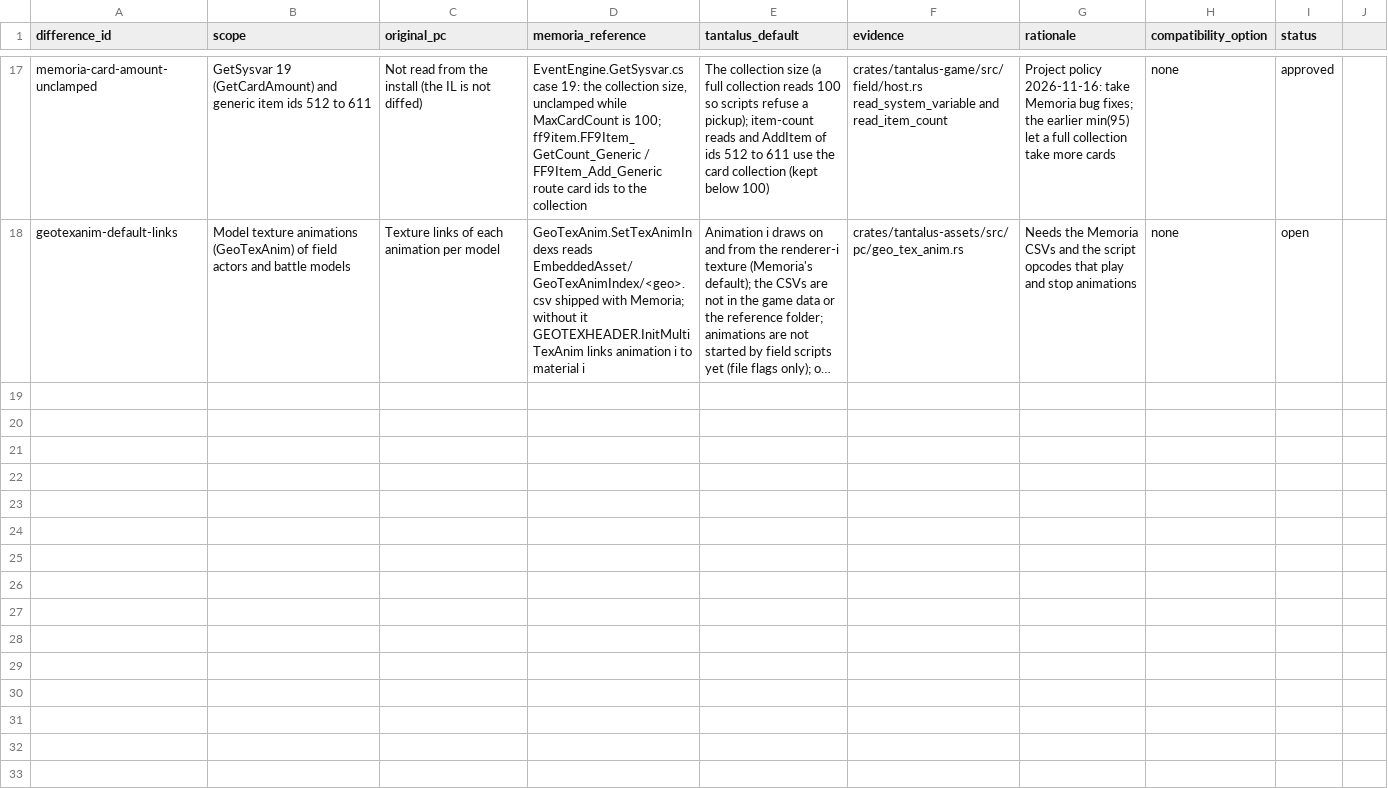
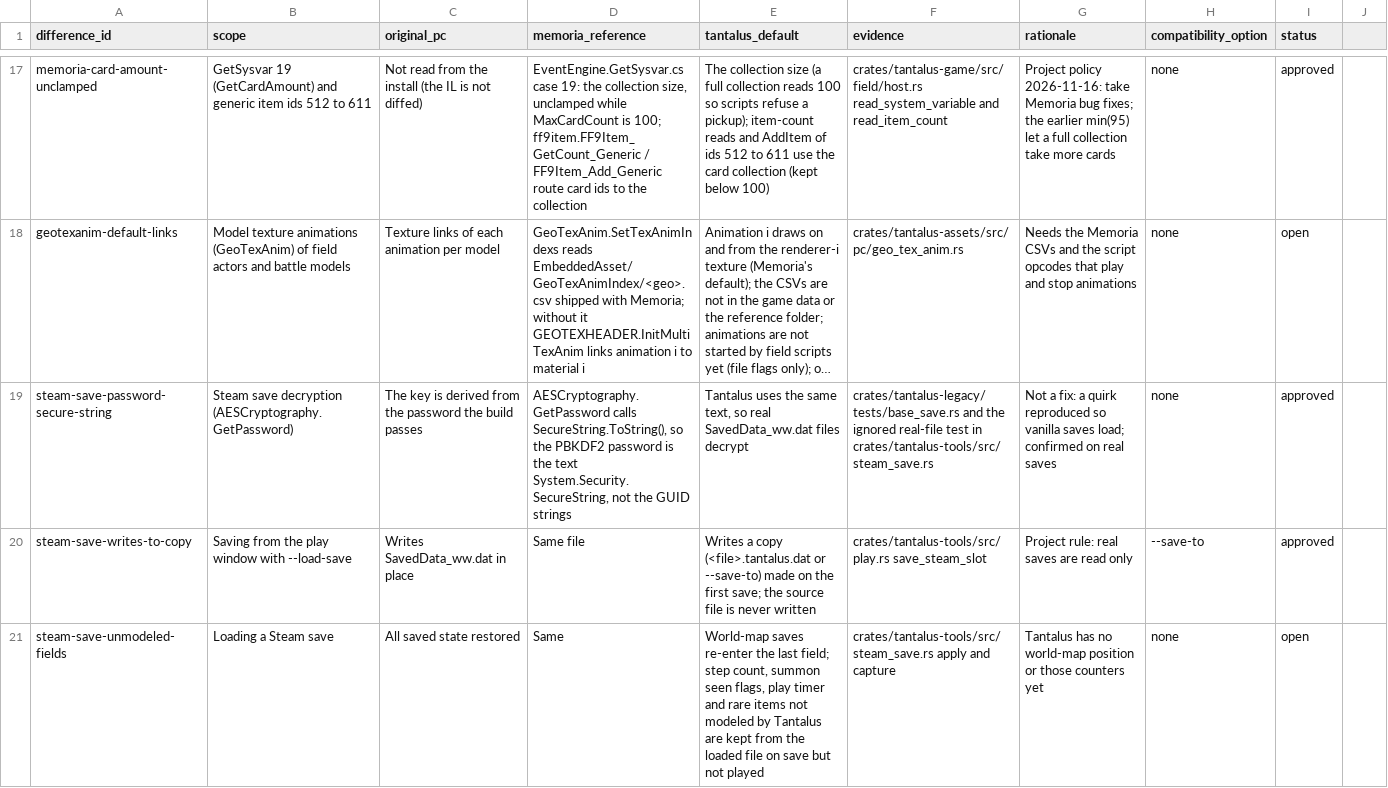
Before and after one commit to finalpantasy/tantalus-engine, a CSV file: audit/approved-differences.csv, drawn as a sheet; only a part is shown, gaps mark what is left out; long unchanged cells end in …; the diff names each change by its address in the sheet, - before the commit and + after, or states it on an @@ line.

```diff
--- a/audit/approved-differences.csv
+++ b/audit/approved-differences.csv
+row 19: steam-save-password-secure-string | Steam save decryption (AESCryptography.GetPassword) | The key is derived from the password the build passes | AESCryptography.GetPassword calls SecureString.ToString(), so the PBKDF2 password is the text System.Security.SecureString, not the GUID strings | Tantalus uses the same text, so real SavedData_ww.dat files decrypt | crates/tantalus-legacy/tests/base_save.rs and the ignored real-file test in crates/tantalus-tools/src/steam_save.rs | Not a fix: a quirk reproduced so vanilla saves load; confirmed on real saves | none | approved
+row 20: steam-save-writes-to-copy | Saving from the play window with --load-save | Writes SavedData_ww.dat in place | Same file | Writes a copy (<file>.tantalus.dat or --save-to) made on the first save; the source file is never written | crates/tantalus-tools/src/play.rs save_steam_slot | Project rule: real saves are read only | --save-to | approved
+row 21: steam-save-unmodeled-fields | Loading a Steam save | All saved state restored | Same | World-map saves re-enter the last field; step count, summon seen flags, play timer and rare items not modeled by Tantalus are kept from the loaded file on save but not played | crates/tantalus-tools/src/steam_save.rs apply and capture | Tantalus has no world-map position or those counters yet | none | open
```
Also changed, not shown: 11 other files.
